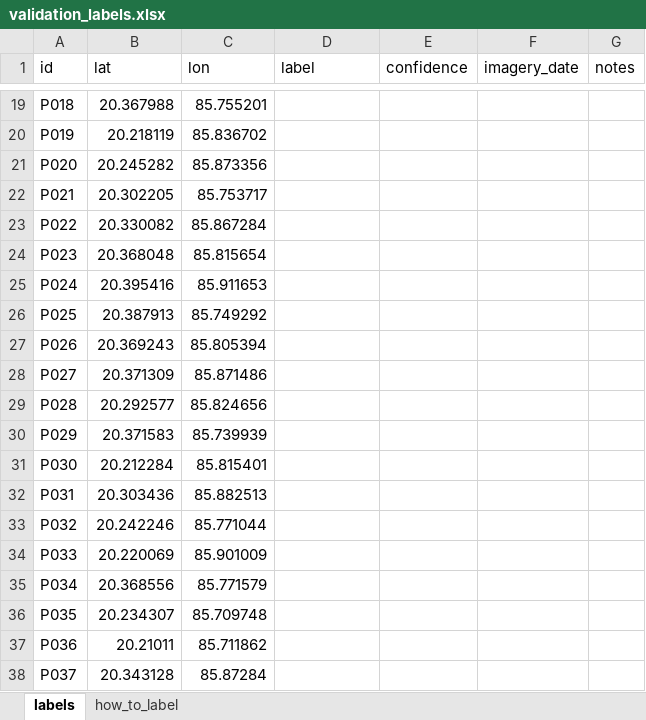
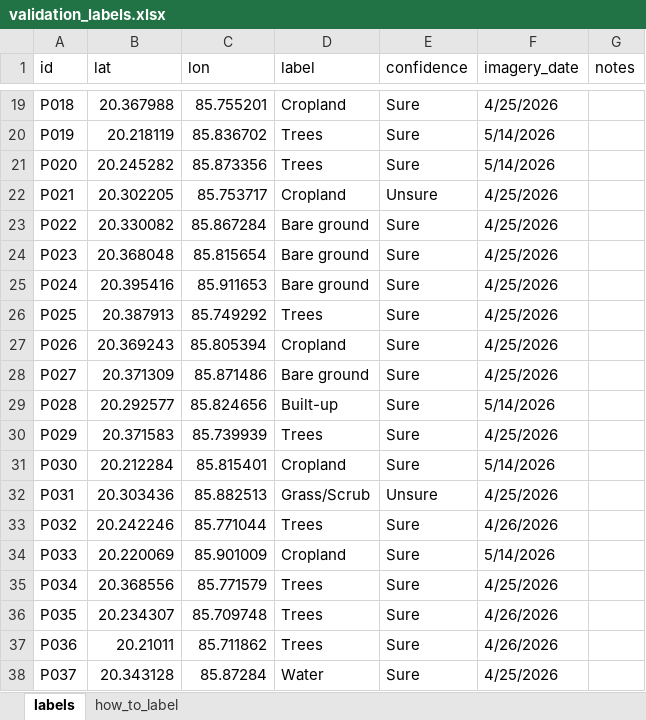
Before and after one commit to Hrytwik/geotact, an Excel workbook: validation/validation_labels.xlsx, sheet labels, drawn as a sheet; only a part is shown, gaps mark what is left out; values as stored, in another font and other column widths than the file's, no borders; the diff covers the shown part only; the diff names each change by its address in the sheet, - before the commit and + after, or states it on an @@ line.

Commit message:
Land-use labels: all 300 points labelled by the user (checkpoint); plan update

```diff
--- a/validation/validation_labels.xlsx (sheet labels)
+++ b/validation/validation_labels.xlsx (sheet labels)
-D19 (label): (empty)
+D19 (label): Cropland
-E19:E21 (confidence): (empty)
+E19:E21 (confidence): Sure
-F19 (imagery_date): (empty)
+F19 (imagery_date): 4/25/2026
-D20:D21 (label): (empty)
+D20:D21 (label): Trees
-F20:F21 (imagery_date): (empty)
+F20:F21 (imagery_date): 5/14/2026
-D22 (label): (empty)
+D22 (label): Cropland
-E22 (confidence): (empty)
+E22 (confidence): Unsure
-F22:F28 (imagery_date): (empty)
+F22:F28 (imagery_date): 4/25/2026
-D23:D25 (label): (empty)
+D23:D25 (label): Bare ground
-E23:E31 (confidence): (empty)
+E23:E31 (confidence): Sure
-D26 (label): (empty)
+D26 (label): Trees
-D27 (label): (empty)
+D27 (label): Cropland
-D28 (label): (empty)
+D28 (label): Bare ground
-D29 (label): (empty)
+D29 (label): Built-up
-F29 (imagery_date): (empty)
+F29 (imagery_date): 5/14/2026
-D30 (label): (empty)
+D30 (label): Trees
-F30 (imagery_date): (empty)
+F30 (imagery_date): 4/25/2026
-D31 (label): (empty)
+D31 (label): Cropland
-F31 (imagery_date): (empty)
+F31 (imagery_date): 5/14/2026
-D32 (label): (empty)
+D32 (label): Grass/Scrub
-E32 (confidence): (empty)
+E32 (confidence): Unsure
-F32 (imagery_date): (empty)
+F32 (imagery_date): 4/25/2026
-D33 (label): (empty)
+D33 (label): Trees
-E33:E38 (confidence): (empty)
+E33:E38 (confidence): Sure
-F33 (imagery_date): (empty)
+F33 (imagery_date): 4/26/2026
-D34 (label): (empty)
+D34 (label): Cropland
-F34 (imagery_date): (empty)
+F34 (imagery_date): 5/14/2026
-D35:D37 (label): (empty)
+D35:D37 (label): Trees
-F35 (imagery_date): (empty)
+F35 (imagery_date): 4/25/2026
-F36:F37 (imagery_date): (empty)
+F36:F37 (imagery_date): 4/26/2026
-D38 (label): (empty)
+D38 (label): Water
-F38 (imagery_date): (empty)
+F38 (imagery_date): 4/25/2026
```
Also changed, not shown: 852 edited cells elsewhere in this sheet.
